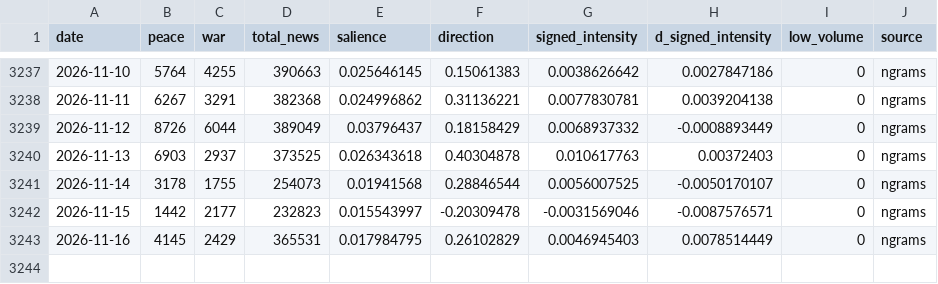
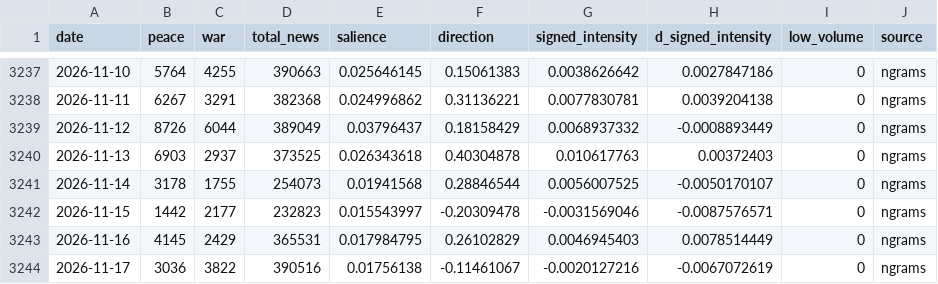
Before and after one commit to DanialSanahurskyj/Personal-Website, a CSV file: data/war_peace_index.csv, drawn as a sheet; only a part is shown, gaps mark what is left out.

Commit message:
Update War-Peace Index 2026-11-18

```diff
--- a/data/war_peace_index.csv
+++ b/data/war_peace_index.csv
@@ -3243 +3243,2 @@ date,peace,war,total_news,salience,direction,signed_intensity,d_signed_intensity
 2026-11-16,4145,2429,365531,0.017984795,0.26102829,0.0046945403,0.0078514449,0,ngrams
+2026-11-17,3036,3822,390516,0.01756138,-0.11461067,-0.0020127216,-0.0067072619,0,ngrams
```
Also changed, not shown: data/ngrams_daily.csv.
